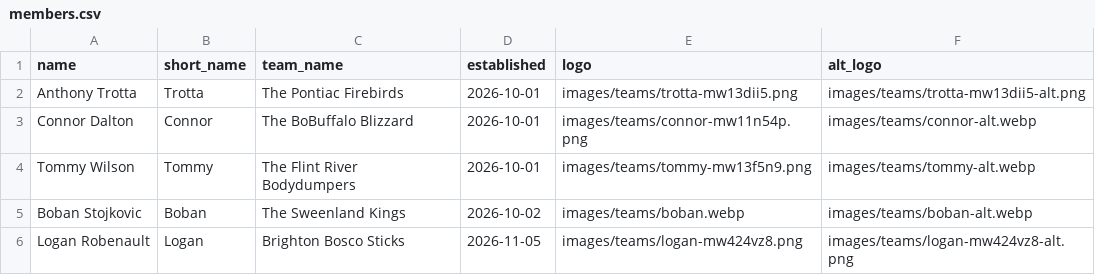
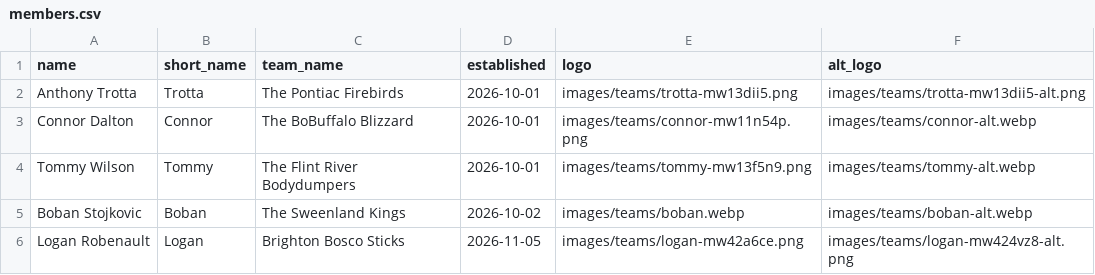
Before and after one commit to ant56-arch/bubblehockey, a CSV file: data/members.csv, drawn as a sheet.

Commit message:
Update member: Logan Robenault (Brighton Bosco Sticks)

```diff
--- a/data/members.csv
+++ b/data/members.csv
@@ -5,2 +5,2 @@ Tommy Wilson,Tommy,The Flint River Bodydumpers,2026-10-01,images/teams/tommy-mw1
 Boban Stojkovic,Boban,The Sweenland Kings,2026-10-02,images/teams/boban.webp,images/teams/boban-alt.webp
-Logan Robenault,Logan,Brighton Bosco Sticks,2026-11-05,images/teams/logan-mw424vz8.png,images/teams/logan-mw424vz8-alt.png
+Logan Robenault,Logan,Brighton Bosco Sticks,2026-11-05,images/teams/logan-mw42a6ce.png,images/teams/logan-mw424vz8-alt.png
```
